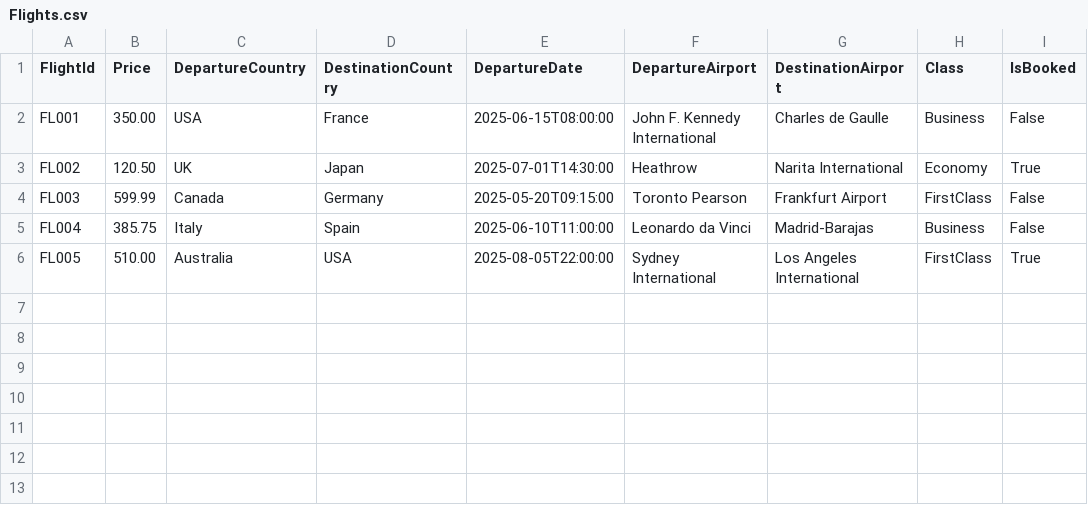
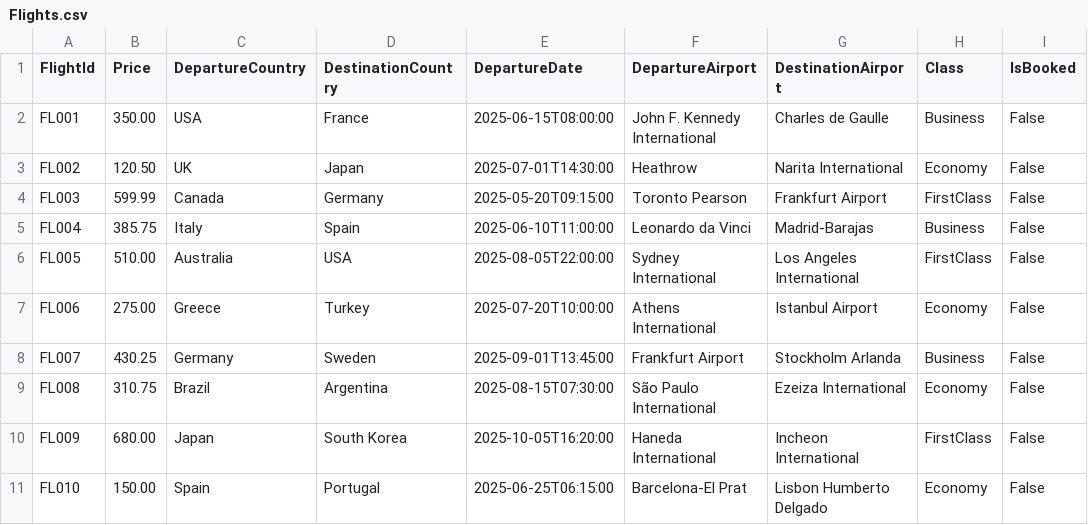
Before and after one commit to MahmoudShouli/AirportTicketBookingSystem, a CSV file: Data/Flights.csv, drawn as a sheet.

```diff
--- a/Data/Flights.csv
+++ b/Data/Flights.csv
@@ -2,5 +2,10 @@ FlightId,Price,DepartureCountry,DestinationCountry,DepartureDate,DepartureAirpor
 FL001,350.00,USA,France,2025-06-15T08:00:00,John F. Kennedy International,Charles de Gaulle,Business,False
-FL002,120.50,UK,Japan,2025-07-01T14:30:00,Heathrow,Narita International,Economy,True
+FL002,120.50,UK,Japan,2025-07-01T14:30:00,Heathrow,Narita International,Economy,False
 FL003,599.99,Canada,Germany,2025-05-20T09:15:00,Toronto Pearson,Frankfurt Airport,FirstClass,False
 FL004,385.75,Italy,Spain,2025-06-10T11:00:00,Leonardo da Vinci,Madrid-Barajas,Business,False
-FL005,510.00,Australia,USA,2025-08-05T22:00:00,Sydney International,Los Angeles International,FirstClass,True
+FL005,510.00,Australia,USA,2025-08-05T22:00:00,Sydney International,Los Angeles International,FirstClass,False
+FL006,275.00,Greece,Turkey,2025-07-20T10:00:00,Athens International,Istanbul Airport,Economy,False
+FL007,430.25,Germany,Sweden,2025-09-01T13:45:00,Frankfurt Airport,Stockholm Arlanda,Business,False
+FL008,310.75,Brazil,Argentina,2025-08-15T07:30:00,São Paulo International,Ezeiza International,Economy,False
+FL009,680.00,Japan,South Korea,2025-10-05T16:20:00,Haneda International,Incheon International,FirstClass,False
+FL010,150.00,Spain,Portugal,2025-06-25T06:15:00,Barcelona-El Prat,Lisbon Humberto Delgado,Economy,False
```
Also changed, not shown: 6 other files.
